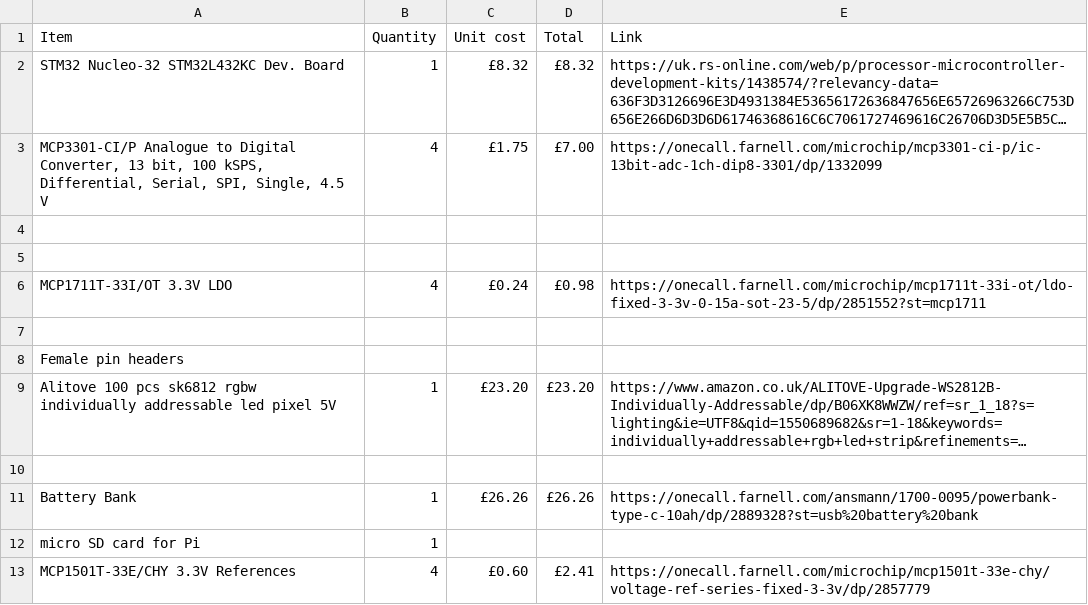
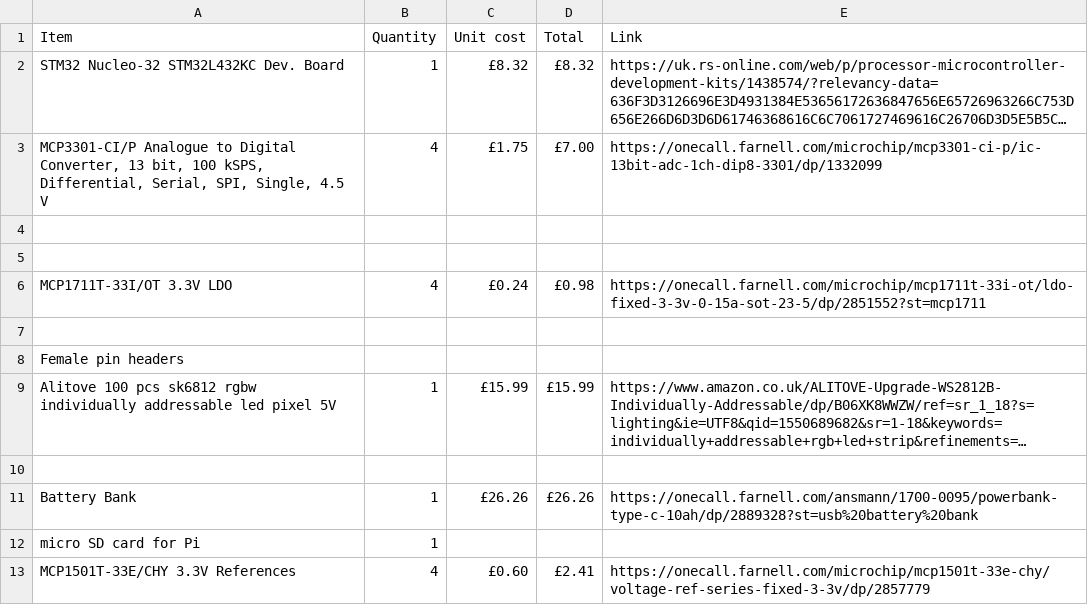
Before and after one commit to d4chinchilla/docs, a CSV file: hardware/parts.csv, drawn as a sheet; only a part is shown; long unchanged cells end in …; the diff names each change by its address in the sheet, - before the commit and + after, or states it on an @@ line.

Commit message:
Correct price for led pixels

```diff
--- a/hardware/parts.csv
+++ b/hardware/parts.csv
-C9 (Unit cost): £23.20
+C9 (Unit cost): £15.99
-D9 (Total): £23.20
+D9 (Total): £15.99
```
